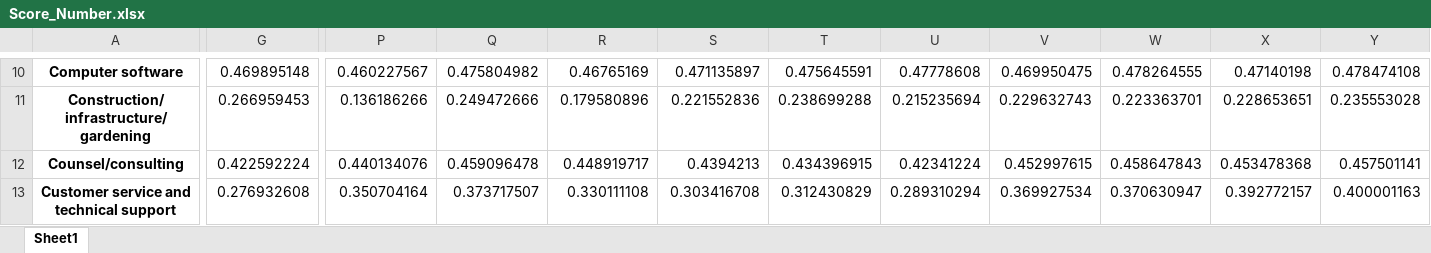
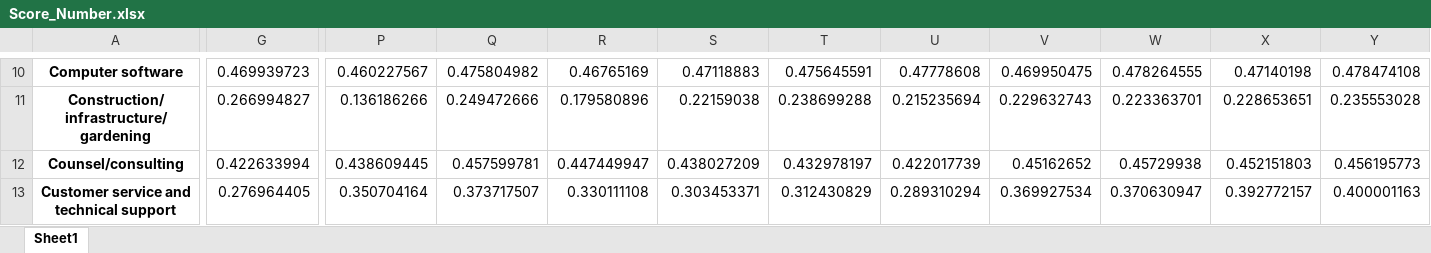
Before and after one commit to Bye-lemon/APMCM-2018, an Excel workbook: pre_data/Score_Number.xlsx, sheet Sheet1, drawn as a sheet; only a part is shown, gaps mark what is left out; values as stored, in another font and other column widths than the file's, no borders; the diff covers the shown part only; the diff names each change by its address in the sheet, - before the commit and + after, or states it on an @@ line.

```diff
--- a/pre_data/Score_Number.xlsx (sheet Sheet1)
+++ b/pre_data/Score_Number.xlsx (sheet Sheet1)
-G10: 0.469895148
+G10: 0.469939723
-S10: 0.471135897
+S10: 0.47118883
-G11: 0.266959453
+G11: 0.266994827
-S11: 0.221552836
+S11: 0.22159038
-G12: 0.422592224
+G12: 0.422633994
-P12: 0.440134076
+P12: 0.438609445
-Q12: 0.459096478
+Q12: 0.457599781
-R12: 0.448919717
+R12: 0.447449947
-S12: 0.4394213
+S12: 0.438027209
-T12: 0.434396915
+T12: 0.432978197
-U12: 0.42341224
+U12: 0.422017739
-V12: 0.452997615
+V12: 0.45162652
-W12: 0.458647843
+W12: 0.45729938
-X12: 0.453478368
+X12: 0.452151803
-Y12: 0.457501141
+Y12: 0.456195773
-G13: 0.276932608
+G13: 0.276964405
-S13: 0.303416708
+S13: 0.303453371
```
Also changed, not shown: 316 edited cells elsewhere in this sheet, pre_data/Above_pre.xlsx, pre_data/Bach_pre.xlsx, 13 other files.
